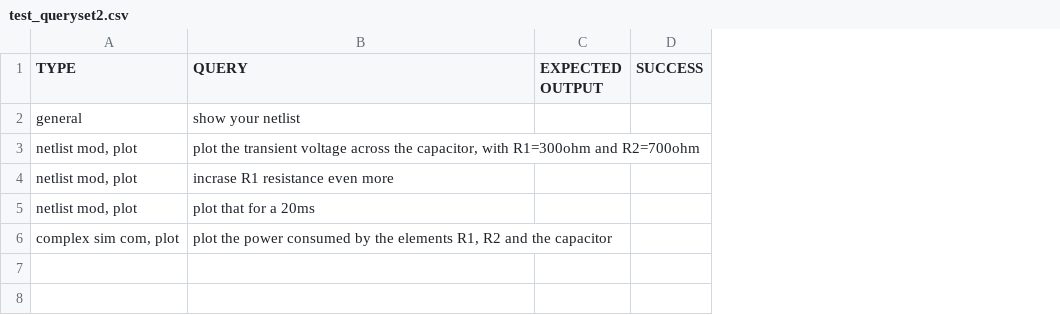
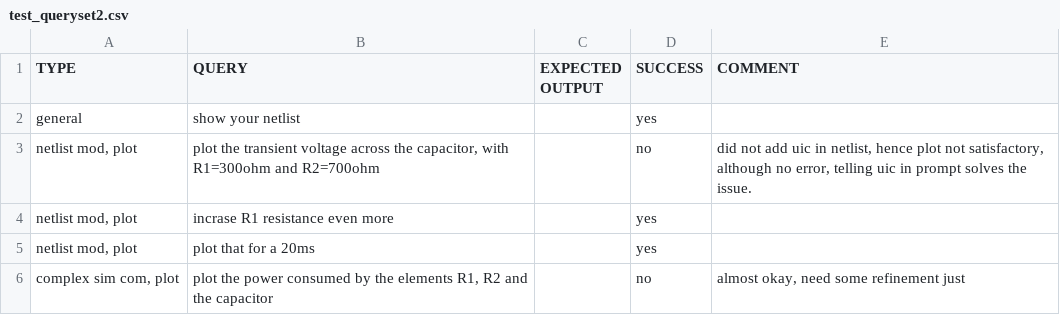
Before and after one commit to ChatCircuit/bc2l, a CSV file: llm_query_dataset/querysets/queryset2/test_queryset2.csv, drawn as a sheet; the diff names each change by its address in the sheet, - before the commit and + after, or states it on an @@ line.

```diff
--- a/llm_query_dataset/querysets/queryset2/test_queryset2.csv
+++ b/llm_query_dataset/querysets/queryset2/test_queryset2.csv
+column E (COMMENT), rows 3-6: did not add uic in netlist, hence plot not satisfactory, although no error, telling uic in prompt solves the issue. |  |  | almost okay, need some refinement just
-D2 (SUCCESS): (empty)
+D2 (SUCCESS): yes
-D3 (SUCCESS): (empty)
+D3 (SUCCESS): no
-D4:D5 (SUCCESS): (empty)
+D4:D5 (SUCCESS): yes
-D6 (SUCCESS): (empty)
+D6 (SUCCESS): no
```
Also changed, not shown: llm_query_dataset/querysets/queryset0/test_queryset0.csv, llm_query_dataset/querysets/queryset1/test_queryset_1.csv, 14 other files.
